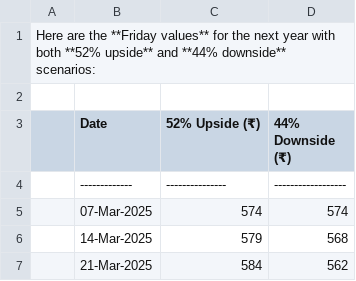
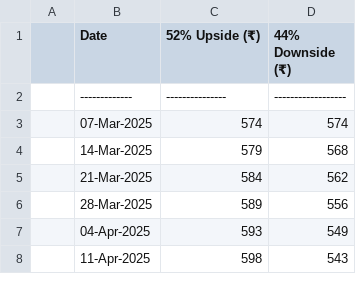
Before and after one commit to kumashish/trading, a CSV file: data/SPY_projection.csv, drawn as a sheet; only a part is shown; the shorter side is filled out with more unchanged rows; the diff names each change by its address in the sheet, - before the commit and + after, or states it on an @@ line.

Commit message:
Update SPY_projection.csv

```diff
--- a/data/SPY_projection.csv
+++ b/data/SPY_projection.csv
-row 1: Here are the **Friday values** for the next year with both **52% upside** and **44% downside** scenarios:
-row 2: (empty)
```
